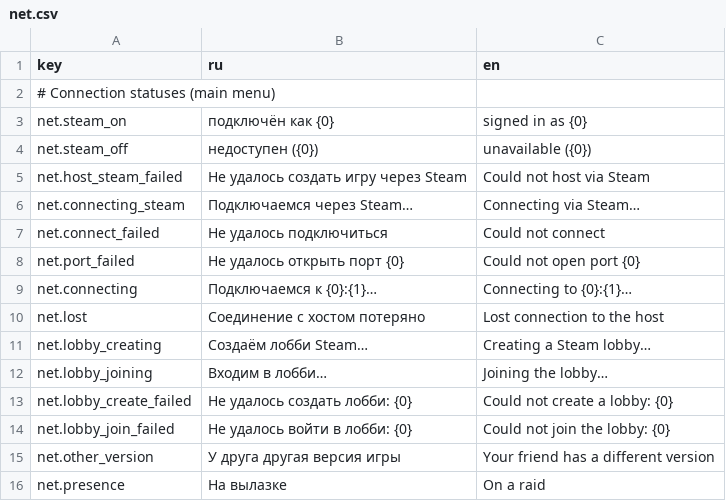
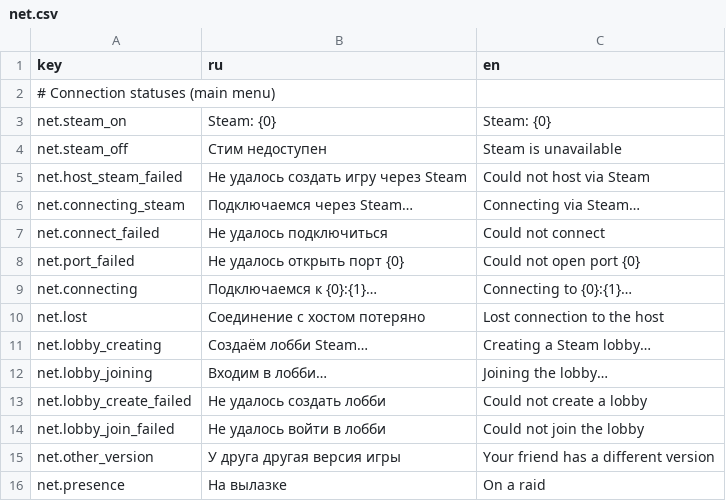
Before and after one commit to ZhukovskyGamesStudio/Untitled-stels-game, a CSV file: Assets/_Game/Resources/Strings/net.csv, drawn as a sheet.

```diff
--- a/Assets/_Game/Resources/Strings/net.csv
+++ b/Assets/_Game/Resources/Strings/net.csv
@@ -2,4 +2,4 @@
 # Connection statuses (main menu)
-net.steam_on,подключён как {0},signed in as {0}
-net.steam_off,недоступен ({0}),unavailable ({0})
+net.steam_on,Steam: {0},Steam: {0}
+net.steam_off,Стим недоступен,Steam is unavailable
 net.host_steam_failed,Не удалось создать игру через Steam,Could not host via Steam
@@ -12,4 +12,4 @@ net.lobby_creating,Создаём лобби Steam…,Creating a Steam lobby…
 net.lobby_joining,Входим в лобби…,Joining the lobby…
-net.lobby_create_failed,Не удалось создать лобби: {0},Could not create a lobby: {0}
-net.lobby_join_failed,Не удалось войти в лобби: {0},Could not join the lobby: {0}
+net.lobby_create_failed,Не удалось создать лобби,Could not create a lobby
+net.lobby_join_failed,Не удалось войти в лобби,Could not join the lobby
 net.other_version,У друга другая версия игры,Your friend has a different version
```
Also changed, not shown: Assets/_Game/Resources/Strings/hud.csv, 42 other files.
